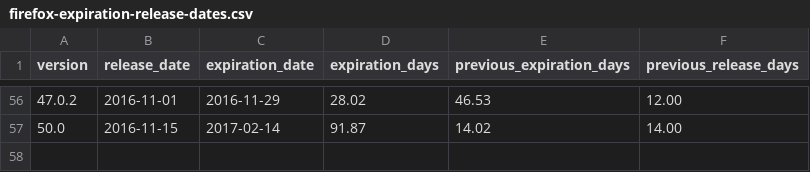
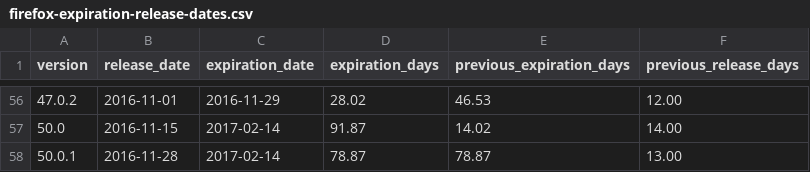
Before and after one commit to mnordhoff/firefox-pin-data, a CSV file: firefox-expiration-release-dates.csv, drawn as a sheet; only a part is shown, gaps mark what is left out; the diff names each change by its address in the sheet, - before the commit and + after, or states it on an @@ line.

Commit message:
Oh. Firefox 50.0.1 was already released.

```diff
--- a/firefox-expiration-release-dates.csv
+++ b/firefox-expiration-release-dates.csv
+row 58: 50.0.1 | 2016-11-28 | 2017-02-14 | 78.87 | 78.87 | 13.00
```
Also changed, not shown: firefox-releases.csv.
